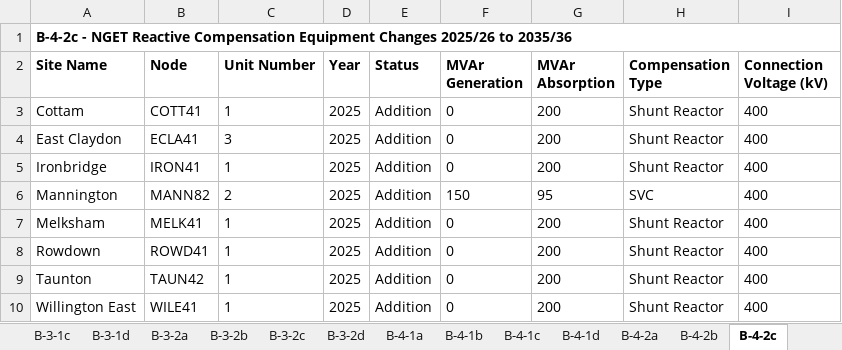
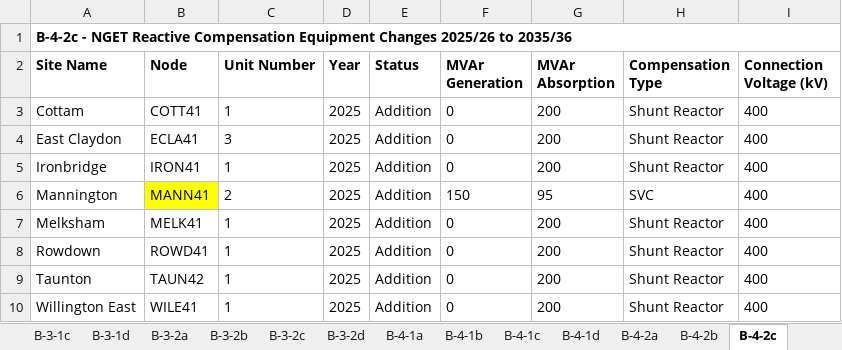
Before and after one commit to nathanael-sims-TNEI/network_model_data_collation, an Excel workbook: input_data/etys_appendix_b_2024.xlsx, sheet B-4-2c, drawn as a sheet; only a part is shown; values as stored, in another font and other column widths than the file's, no borders; the diff names each change by its address in the sheet, - before the commit and + after, or states it on an @@ line.

Commit message:
Added code to check capacity against connection node voltage and modify to higher voltage is capacity > 100MW.

```diff
--- a/input_data/etys_appendix_b_2024.xlsx (sheet B-4-2c)
+++ b/input_data/etys_appendix_b_2024.xlsx (sheet B-4-2c)
-B6 (Node): MANN82
+B6 (Node): MANN41
-B6 fill: none
+B6 fill: #FFFF00
```
Also changed, not shown: sheet B-4-1c, sheet B-2-2d, 3 other files.
